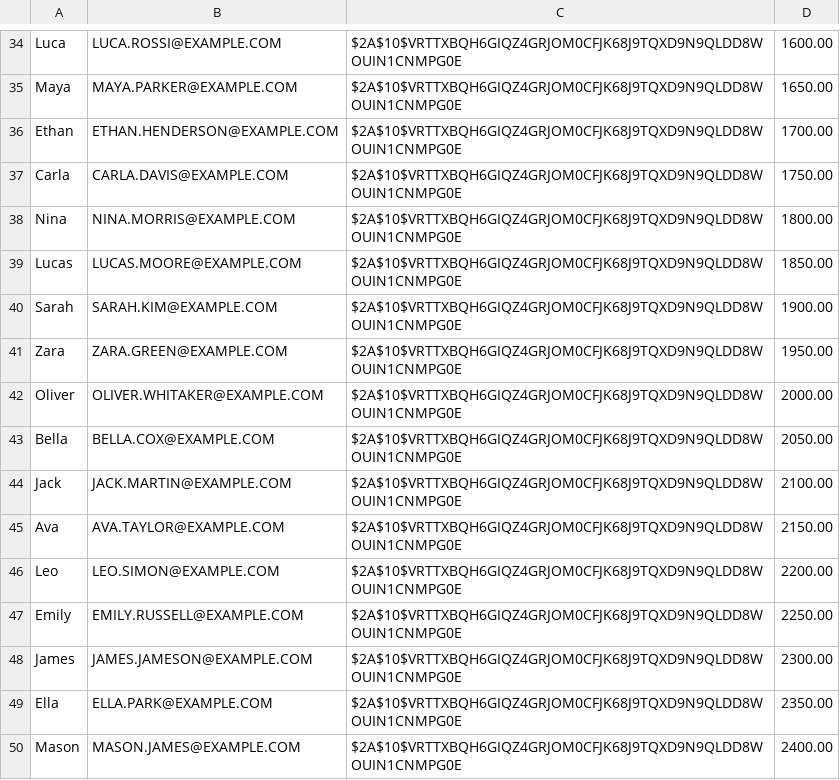
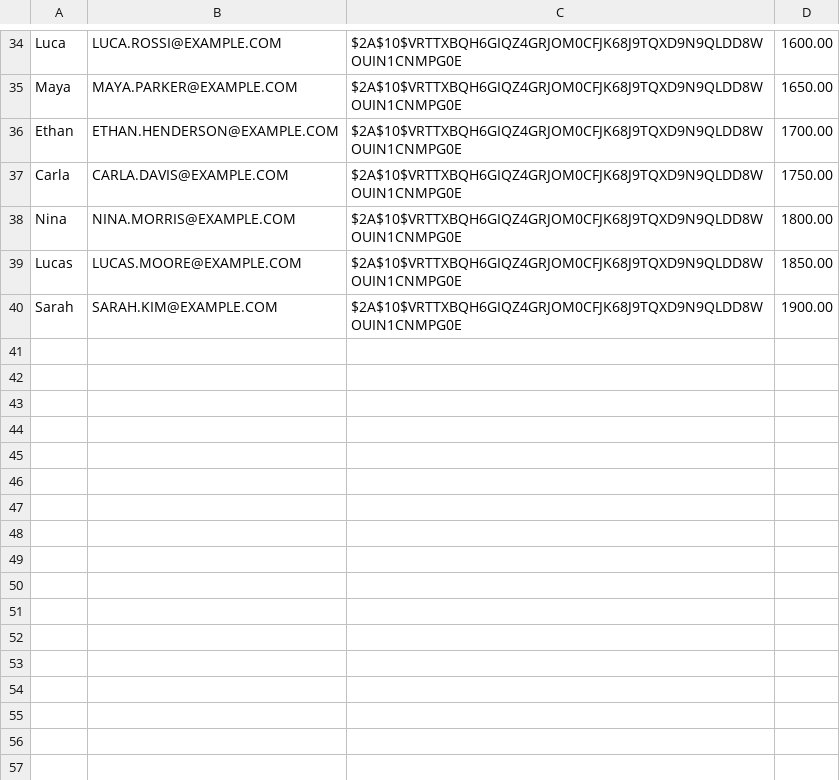
Before and after one commit to Firoooooo/Stocks, a CSV file: Import/Resources/User/User.csv (was Import/Files/User/User.csv), drawn as a sheet; only a part is shown, gaps mark what is left out.

```diff
--- a/Import/Files/User/User.csv
+++ b/Import/Resources/User/User.csv
@@ -40,11 +40 @@ Lucas,LUCAS.MOORE@EXAMPLE.COM,$2A$10$VRTTXBQH6GIQZ4GRJOM0CFJK68J9TQXD9N9QLDD8WOU
 Sarah,SARAH.KIM@EXAMPLE.COM,$2A$10$VRTTXBQH6GIQZ4GRJOM0CFJK68J9TQXD9N9QLDD8WOUIN1CNMPG0E,1900.00
-Zara,ZARA.GREEN@EXAMPLE.COM,$2A$10$VRTTXBQH6GIQZ4GRJOM0CFJK68J9TQXD9N9QLDD8WOUIN1CNMPG0E,1950.00
-Oliver,OLIVER.WHITAKER@EXAMPLE.COM,$2A$10$VRTTXBQH6GIQZ4GRJOM0CFJK68J9TQXD9N9QLDD8WOUIN1CNMPG0E,2000.00
-Bella,BELLA.COX@EXAMPLE.COM,$2A$10$VRTTXBQH6GIQZ4GRJOM0CFJK68J9TQXD9N9QLDD8WOUIN1CNMPG0E,2050.00
-Jack,JACK.MARTIN@EXAMPLE.COM,$2A$10$VRTTXBQH6GIQZ4GRJOM0CFJK68J9TQXD9N9QLDD8WOUIN1CNMPG0E,2100.00
-Ava,AVA.TAYLOR@EXAMPLE.COM,$2A$10$VRTTXBQH6GIQZ4GRJOM0CFJK68J9TQXD9N9QLDD8WOUIN1CNMPG0E,2150.00
-Leo,LEO.SIMON@EXAMPLE.COM,$2A$10$VRTTXBQH6GIQZ4GRJOM0CFJK68J9TQXD9N9QLDD8WOUIN1CNMPG0E,2200.00
-Emily,EMILY.RUSSELL@EXAMPLE.COM,$2A$10$VRTTXBQH6GIQZ4GRJOM0CFJK68J9TQXD9N9QLDD8WOUIN1CNMPG0E,2250.00
-James,JAMES.JAMESON@EXAMPLE.COM,$2A$10$VRTTXBQH6GIQZ4GRJOM0CFJK68J9TQXD9N9QLDD8WOUIN1CNMPG0E,2300.00
-Ella,ELLA.PARK@EXAMPLE.COM,$2A$10$VRTTXBQH6GIQZ4GRJOM0CFJK68J9TQXD9N9QLDD8WOUIN1CNMPG0E,2350.00
-Mason,MASON.JAMES@EXAMPLE.COM,$2A$10$VRTTXBQH6GIQZ4GRJOM0CFJK68J9TQXD9N9QLDD8WOUIN1CNMPG0E,2400.00
```
Also changed, not shown: Import/Resources/PortfolioValueHistory/PortfolioValueHistory.csv, Import/Resources/Transaction/Transaction.csv, 37 other files.
